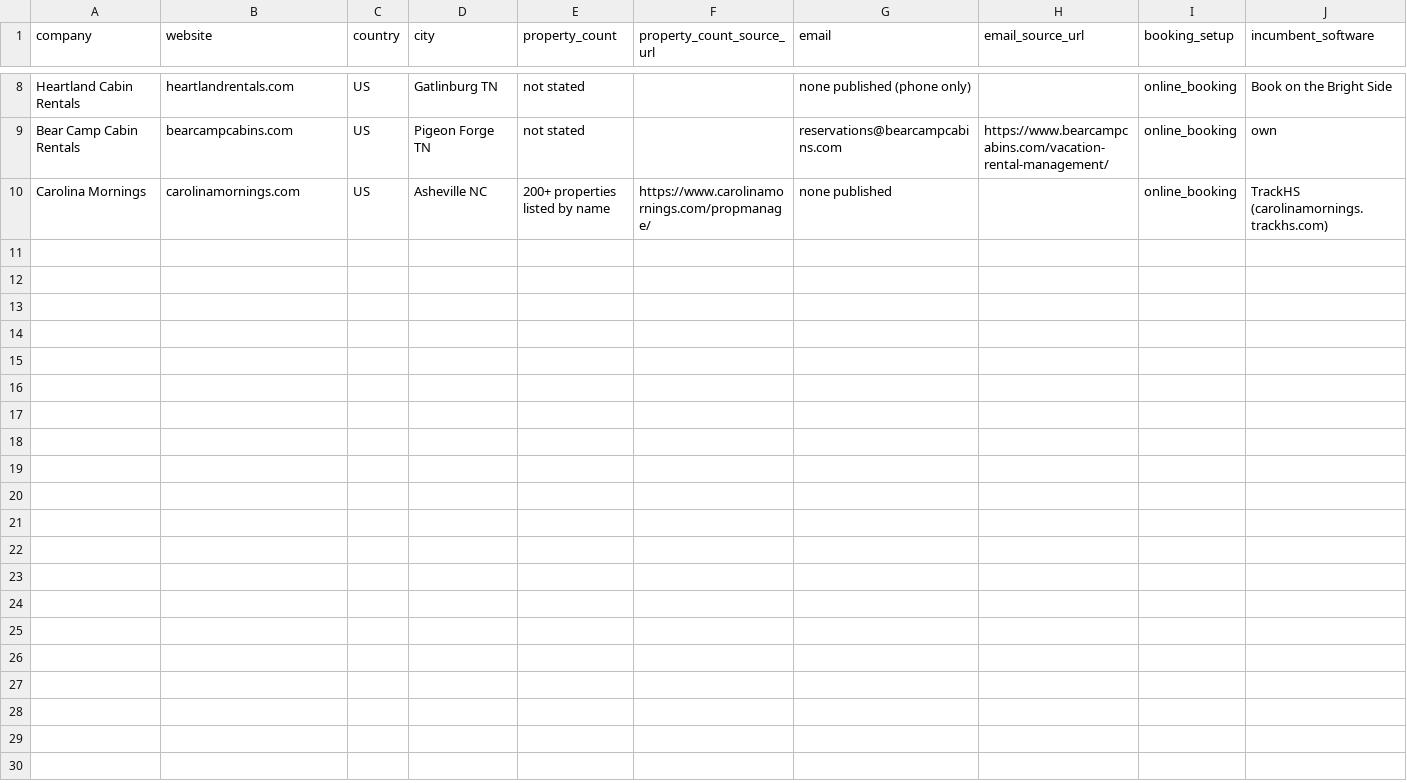
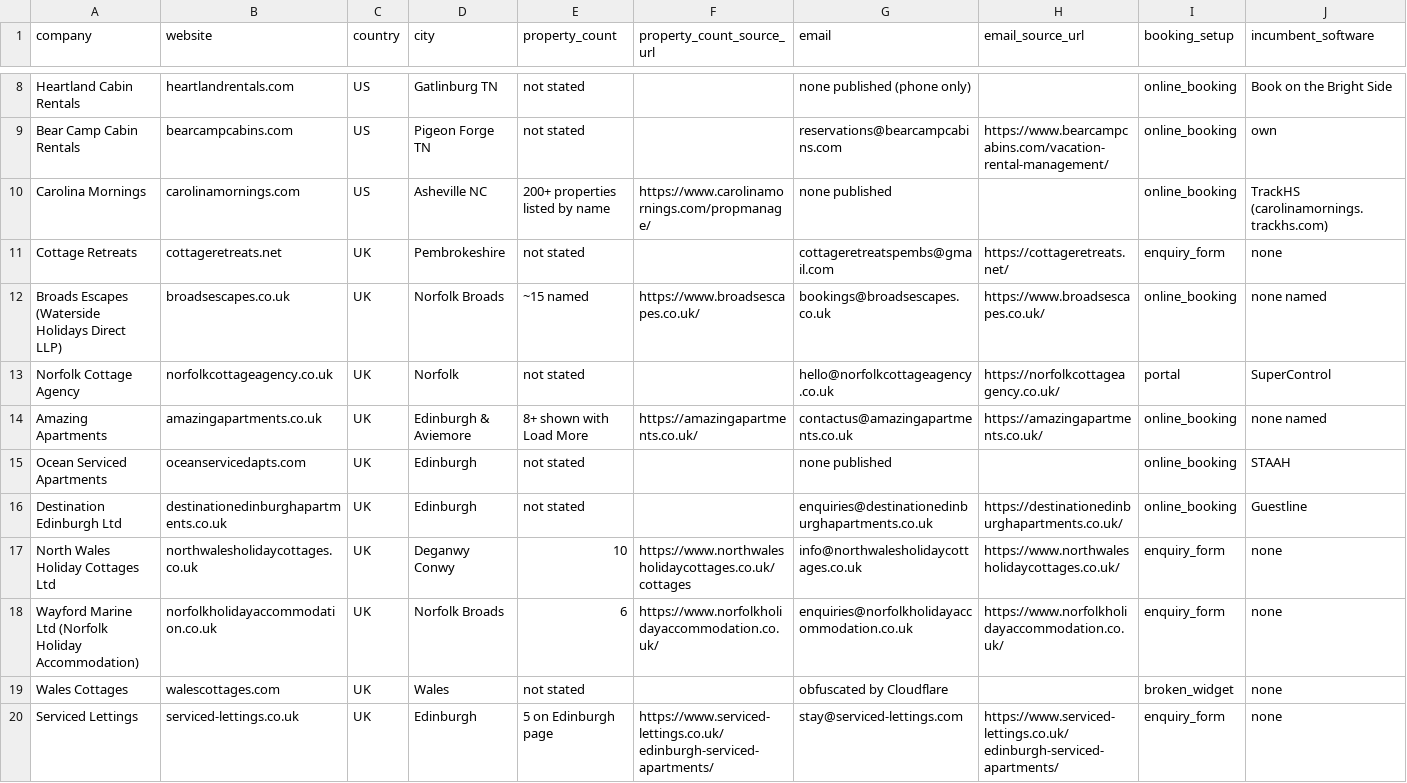
Before and after one commit to ali1123199231-cell/propvian, a CSV file: docs/marketing/batch1-research-2026-08-20.csv, drawn as a sheet; only a part is shown, gaps mark what is left out; rows hold the shown columns only; the diff names each change by its address in the sheet, - before the commit and + after, or states it on an @@ line.

```diff
--- a/docs/marketing/batch1-research-2026-08-20.csv
+++ b/docs/marketing/batch1-research-2026-08-20.csv
+row 11: Cottage Retreats | cottageretreats.net | UK | Pembrokeshire | not stated |  | cottageretreatspembs@gmail.com | https://cottageretreats.net/ | enquiry_form | none
+row 12: Broads Escapes (Waterside Holidays Direct LLP) | broadsescapes.co.uk | UK | Norfolk Broads | ~15 named | https://www.broadsescapes.co.uk/ | bookings@broadsescapes.co.uk | https://www.broadsescapes.co.uk/ | online_booking | none named
+row 13: Norfolk Cottage Agency | norfolkcottageagency.co.uk | UK | Norfolk | not stated |  | hello@norfolkcottageagency.co.uk | https://norfolkcottageagency.co.uk/ | portal | SuperControl
+row 14: Amazing Apartments | amazingapartments.co.uk | UK | Edinburgh & Aviemore | 8+ shown with Load More | https://amazingapartments.co.uk/ | contactus@amazingapartments.co.uk | https://amazingapartments.co.uk/ | online_booking | none named
+row 15: Ocean Serviced Apartments | oceanservicedapts.com | UK | Edinburgh | not stated |  | none published |  | online_booking | STAAH
+row 16: Destination Edinburgh Ltd | destinationedinburghapartments.co.uk | UK | Edinburgh | not stated |  | enquiries@destinationedinburghapartments.co.uk | https://destinationedinburghapartments.co.uk/ | online_booking | Guestline
+row 17: North Wales Holiday Cottages Ltd | northwalesholidaycottages.co.uk | UK | Deganwy Conwy | 10 | https://www.northwalesholidaycottages.co.uk/cottages | info@northwalesholidaycottages.co.uk | https://www.northwalesholidaycottages.co.uk/ | enquiry_form | none
+row 18: Wayford Marine Ltd (Norfolk Holiday Accommodation) | norfolkholidayaccommodation.co.uk | UK | Norfolk Broads | 6 | https://www.norfolkholidayaccommodation.co.uk/ | enquiries@norfolkholidayaccommodation.co.uk | https://www.norfolkholidayaccommodation.co.uk/ | enquiry_form | none
+row 19: Wales Cottages | walescottages.com | UK | Wales | not stated |  | obfuscated by Cloudflare |  | broken_widget | none
+row 20: Serviced Lettings | serviced-lettings.co.uk | UK | Edinburgh | 5 on Edinburgh page | https://www.serviced-lettings.co.uk/edinburgh-serviced-apartments/ | stay@serviced-lettings.com | https://www.serviced-lettings.co.uk/edinburgh-serviced-apartments/ | enquiry_form | none
```
Also changed, not shown: 3 other files.
